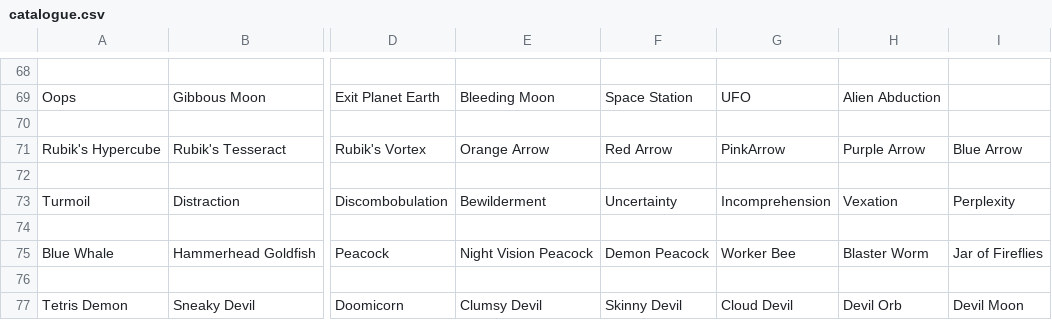
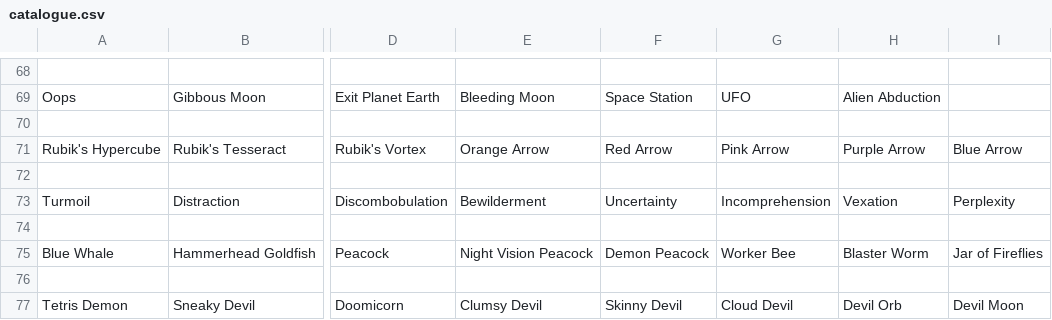
Before and after one commit to saltire/hardlivin, a CSV file: hardlivin/data/catalogue.csv, drawn as a sheet; only a part is shown, gaps mark what is left out; the diff names each change by its address in the sheet, - before the commit and + after, or states it on an @@ line.

```diff
--- a/hardlivin/data/catalogue.csv
+++ b/hardlivin/data/catalogue.csv
-G71: PinkArrow
+G71: Pink Arrow
```
Also changed, not shown: hardlivin/data/info.csv.
